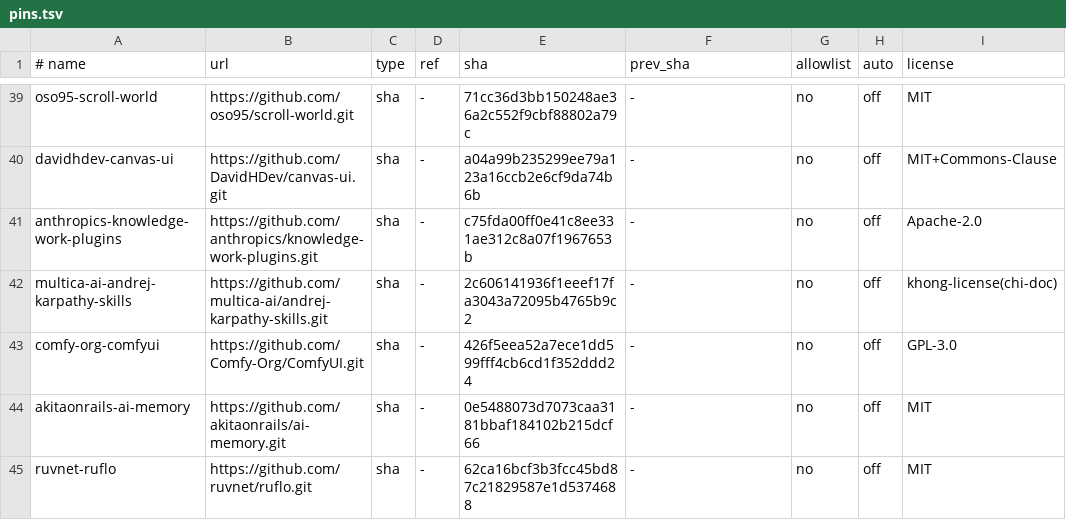
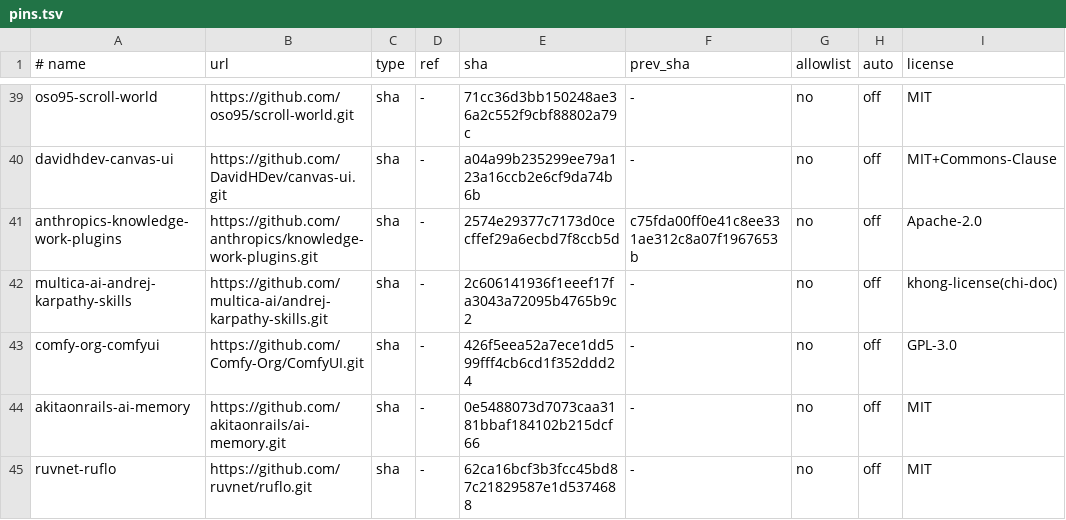
Before and after one commit to athanhtuan11/STLAB_Toolhub, a TSV file: claude-workspace/community/pins.tsv, drawn as a sheet; only a part is shown, gaps mark what is left out; the diff covers the shown part only.

```diff
--- a/claude-workspace/community/pins.tsv
+++ b/claude-workspace/community/pins.tsv
@@ -40,3 +40,3 @@ oso95-scroll-world	https://github.com/oso95/scroll-world.git	sha	-	71cc36d3bb150
 davidhdev-canvas-ui	https://github.com/DavidHDev/canvas-ui.git	sha	-	a04a99b235299ee79a123a16ccb2e6cf9da74b6b	-	no	off	MIT+Commons-Clause
-anthropics-knowledge-work-plugins	https://github.com/anthropics/knowledge-work-plugins.git	sha	-	c75fda00ff0e41c8ee331ae312c8a07f1967653b	-	no	off	Apache-2.0
+anthropics-knowledge-work-plugins	https://github.com/anthropics/knowledge-work-plugins.git	sha	-	2574e29377c7173d0cecffef29a6ecbd7f8ccb5d	c75fda00ff0e41c8ee331ae312c8a07f1967653b	no	off	Apache-2.0
 multica-ai-andrej-karpathy-skills	https://github.com/multica-ai/andrej-karpathy-skills.git	sha	-	2c606141936f1eeef17fa3043a72095b4765b9c2	-	no	off	khong-license(chi-doc)
```
Also changed, not shown: 16 edited cells elsewhere in this file, claude-workspace/community/links.tsv, 4 other files.
